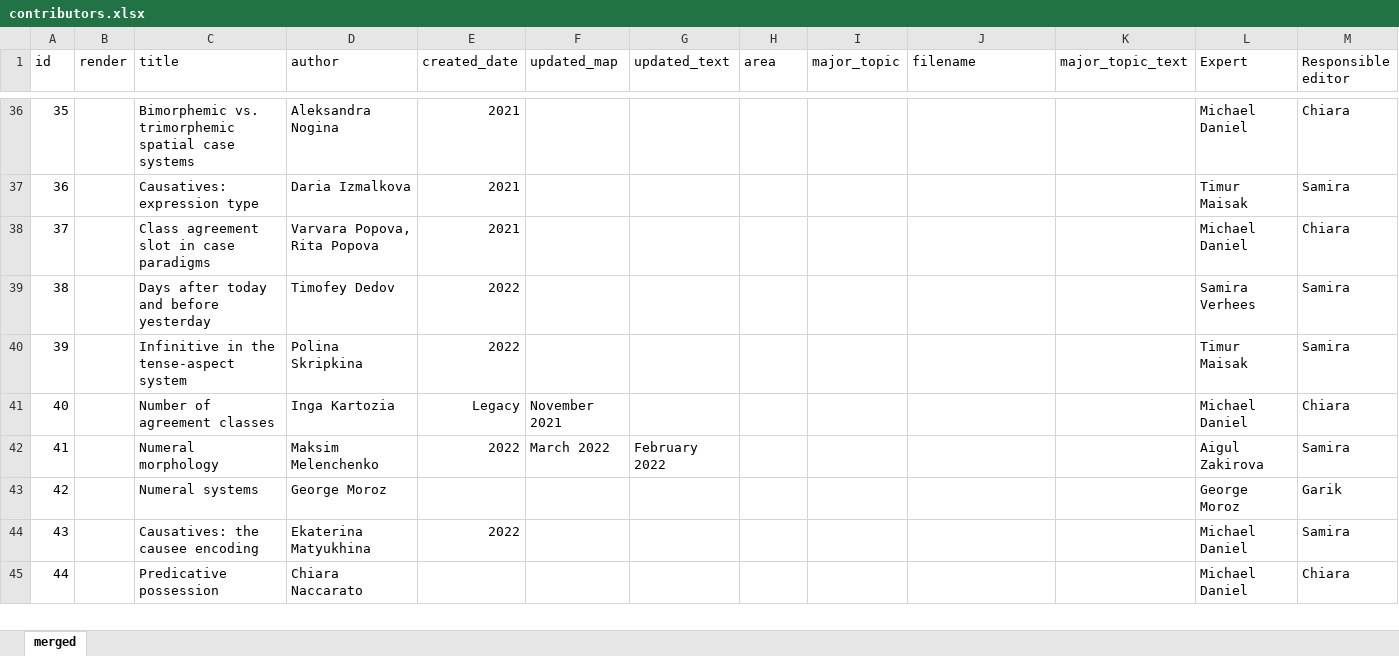
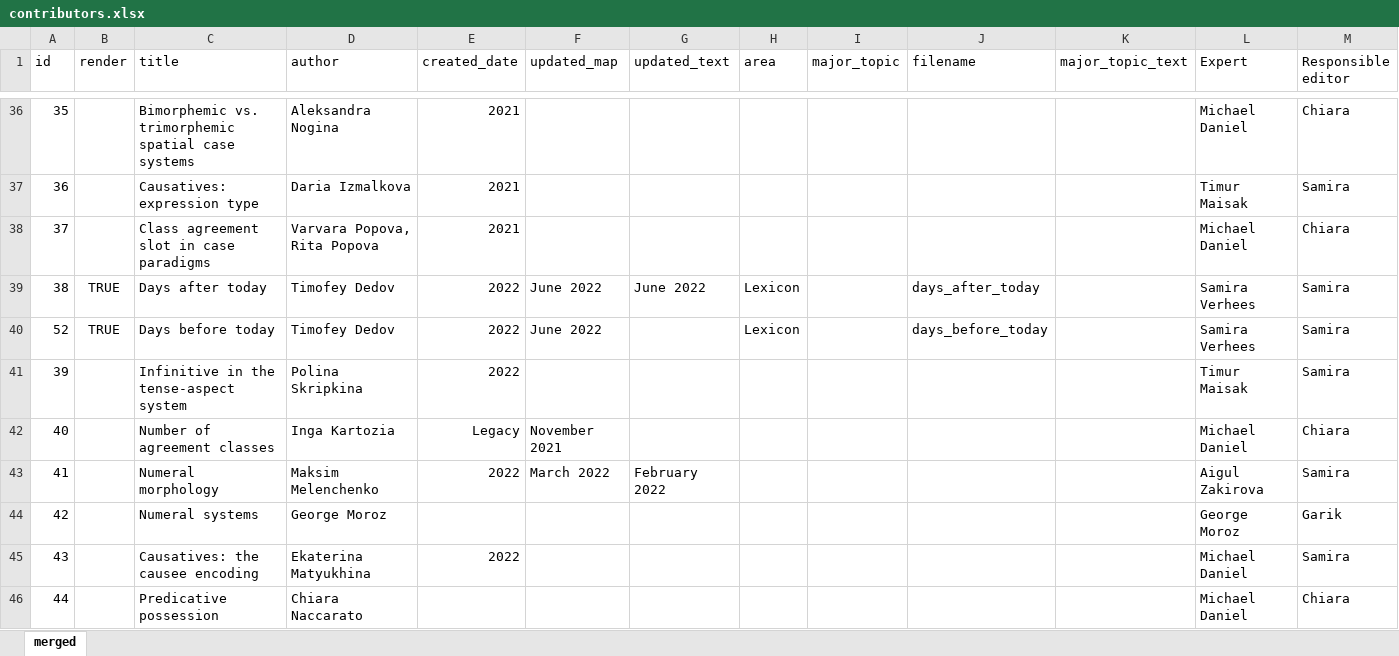
Before and after one commit to LingConLab/TALD, an Excel workbook: data/contributors.xlsx, sheet merged, drawn as a sheet; only a part is shown, gaps mark what is left out; values as stored, in another font and other column widths than the file's, no borders; charts and pictures not drawn; removed rows and columns are numbered as before the commit, all else as after; the diff names each change by its address in the sheet, - before the commit and + after, or states it on an @@ line.

Commit message:
updated contributors with new finished chapter

```diff
--- a/data/contributors.xlsx (sheet merged)
+++ b/data/contributors.xlsx (sheet merged)
-row 39: 38 |  | Days after today and before yesterday | Timofey Dedov | 2022 |  |  |  |  |  |  | Samira Verhees | Samira
+row 39: 38 | TRUE | Days after today | Timofey Dedov | 2022 | June 2022 | June 2022 | Lexicon |  | days_after_today |  | Samira Verhees | Samira
+row 40: 52 | TRUE | Days before today | Timofey Dedov | 2022 | June 2022 |  | Lexicon |  | days_before_today |  | Samira Verhees | Samira
```
